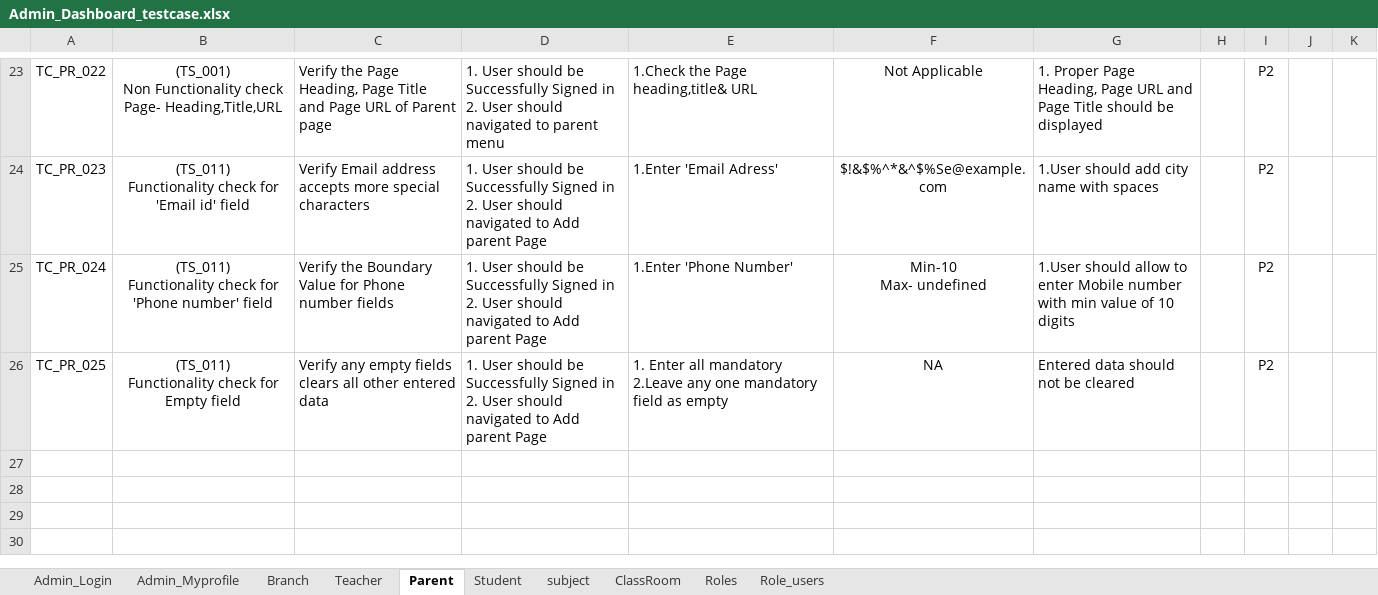
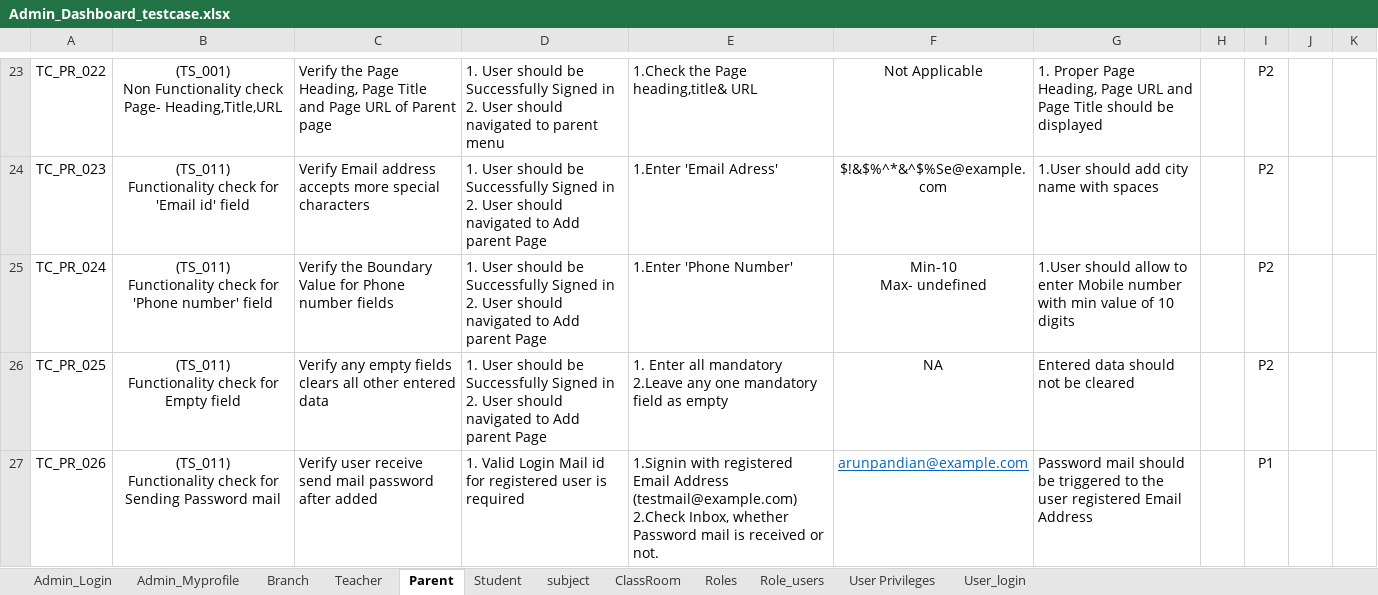
Before and after one commit to Krugis-ee/EduHub-MVP, an Excel workbook: Testing_Documents/Admin_Dashboard_testcase.xlsx, sheet Parent, drawn as a sheet; only a part is shown, gaps mark what is left out; values as stored, in another font and other column widths than the file's, no borders; ↵ is a line break in a cell; the diff names each change by its address in the sheet, - before the commit and + after, or states it on an @@ line.

```diff
--- a/Testing_Documents/Admin_Dashboard_testcase.xlsx (sheet Parent)
+++ b/Testing_Documents/Admin_Dashboard_testcase.xlsx (sheet Parent)
+sheet tab: User Privileges
+sheet tab: User_login
+row 27: TC_PR_026 | (TS_011) ↵ Functionality check for ↵ Sending Password mail | Verify user receive send mail password after added | 1. Valid Login Mail id for registered user is required | 1.Signin with registered Email Address (testmail@example.com) ↵ 2.Check Inbox, whether Password mail is received or not. | arunpandian@example.com | Password mail should be triggered to the user registered Email Address |  | P1
```
Also changed, not shown: sheet Admin_Login, sheet Role_users, sheet Teacher, 1 other file.
